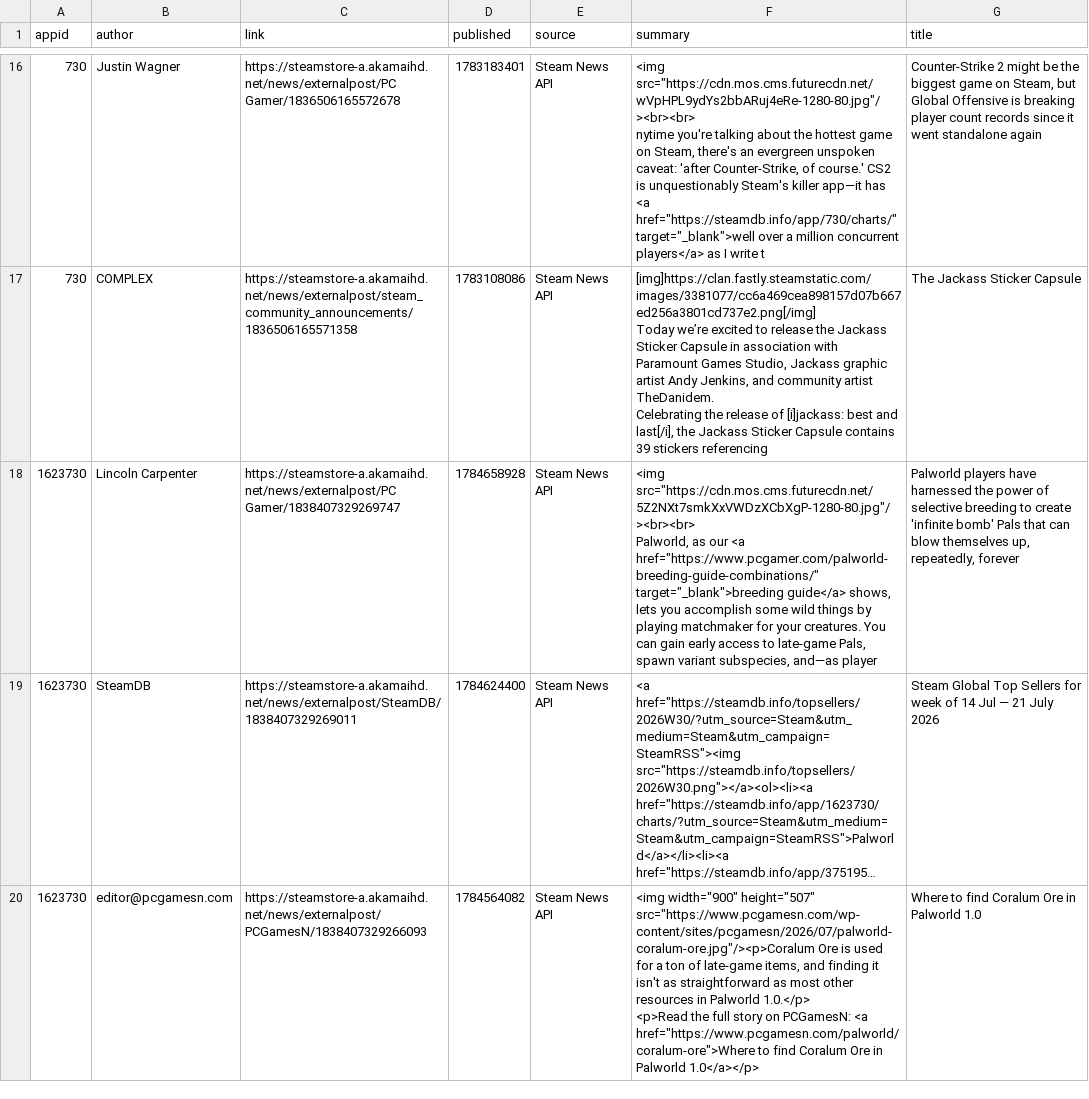
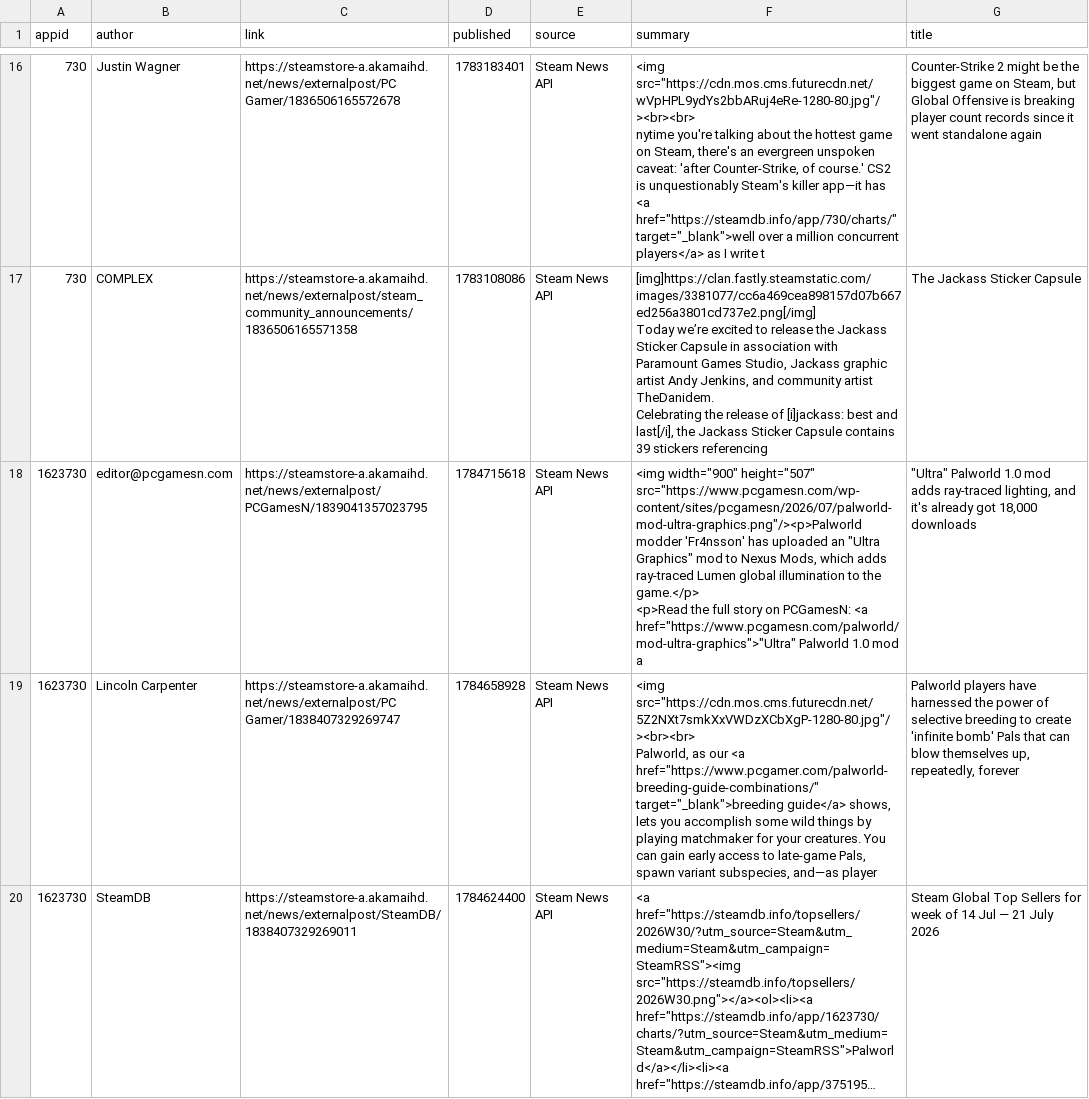
Before and after one commit to BennetttChen/Python-crawl, a CSV file: output/steam_news.csv, drawn as a sheet; only a part is shown, gaps mark what is left out; the shorter side is filled out with more unchanged rows; long unchanged cells end in …; the diff covers the shown part only.

```diff
--- a/output/steam_news.csv
+++ b/output/steam_news.csv
@@ -55,2 +55,4 @@ Today we’re excited to release the Jackass Sticker Capsule in association with
 Celebrating the release of [i]jackass: best and last[/i], the Jackass Sticker Capsule contains 39 stickers referencing ",The Jackass Sticker Capsule
+1623730,editor@pcgamesn.com,https://steamstore-a.akamaihd.net/news/externalpost/PCGamesN/1839041357023795,1784715618,Steam News API,"<img width=""900"" height=""507"" src=""https://www.pcgamesn.com/wp-content/sites/pcgamesn/2026/07/palworld-mod-ultra-graphics.png""/><p>Palworld modder 'Fr4nsson' has uploaded an ""Ultra Graphics"" mod to Nexus Mods, which adds ray-traced Lumen global illumination to the game.</p>
+<p>Read the full story on PCGamesN: <a href=""https://www.pcgamesn.com/palworld/mod-ultra-graphics"">""Ultra"" Palworld 1.0 mod a","""Ultra"" Palworld 1.0 mod adds ray-traced lighting, and it's already got 18,000 downloads"
 1623730,Lincoln Carpenter,https://steamstore-a.akamaihd.net/news/externalpost/PC Gamer/1838407329269747,1784658928,Steam News API,"<img src=""https://cdn.mos.cms.futurecdn.net/5Z2NXt7smkXxVWDzXCbXgP-1280-80.jpg""/><br><br>
```
Also changed, not shown: 1 removed row elsewhere in this file, output/bili_timeline.csv, 4 other files.
